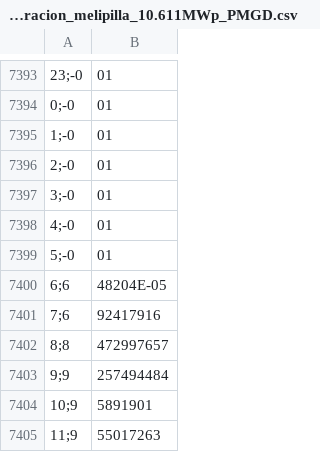
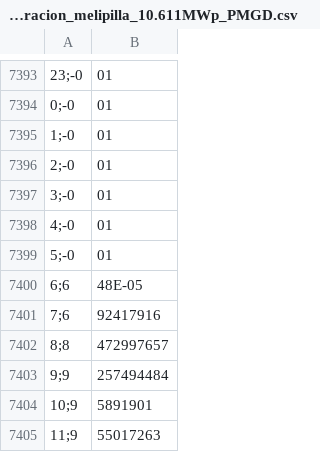
Before and after one commit to Matrolfeis123/ejecucion-modelos, a CSV file: Proyectos Evaluados/Melipilla/V_Generacion/generacion_melipilla_10.611MWp_PMGD.csv, drawn as a sheet; only a part is shown, gaps mark what is left out.

```diff
--- a/Proyectos Evaluados/Melipilla/V_Generacion/generacion_melipilla_10.611MWp_PMGD.csv
+++ b/Proyectos Evaluados/Melipilla/V_Generacion/generacion_melipilla_10.611MWp_PMGD.csv
@@ -7399,3 +7399,3 @@
 5;-0,01
-6;6,48204E-05
+6;6,48E-05
 7;6,92417916
```
Also changed, not shown: Proyectos Evaluados/Melipilla/V_Generacion/generacion_melipilla_11.611MWp_PMGD.csv, Proyectos Evaluados/Melipilla/V_Generacion/generacion_melipilla_9.611MWp_PMGD.csv, 10 other files.
